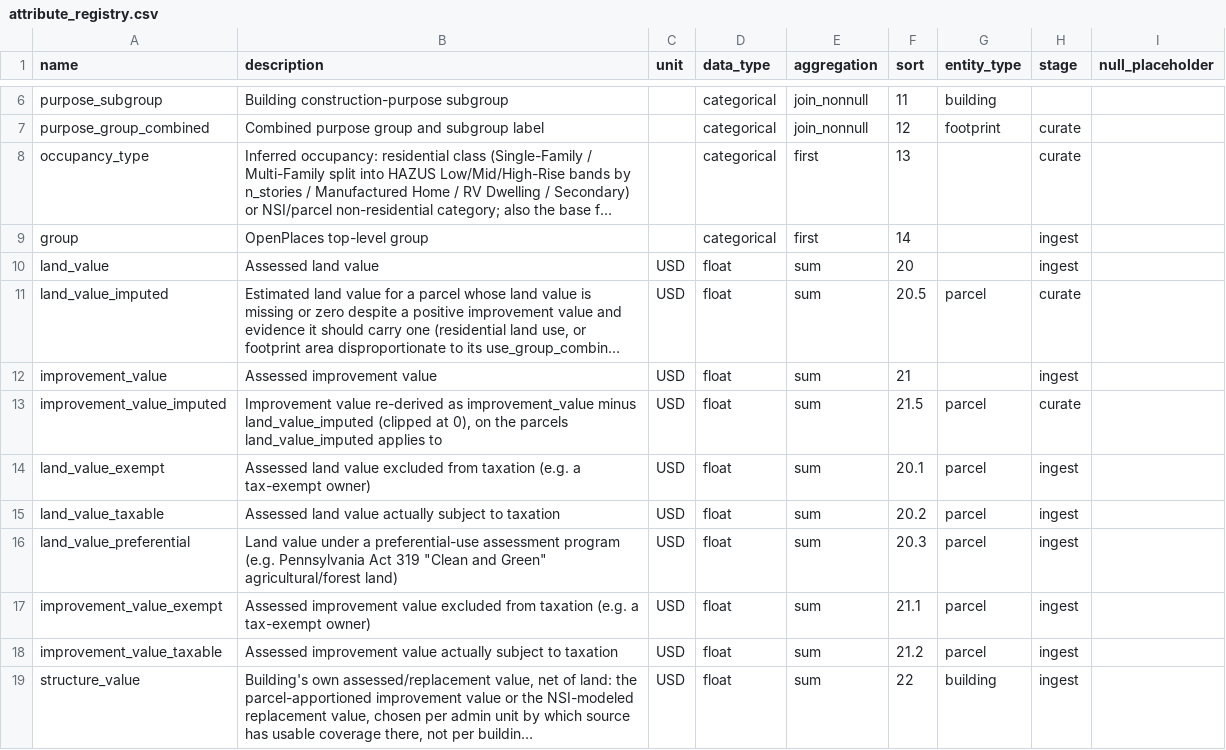
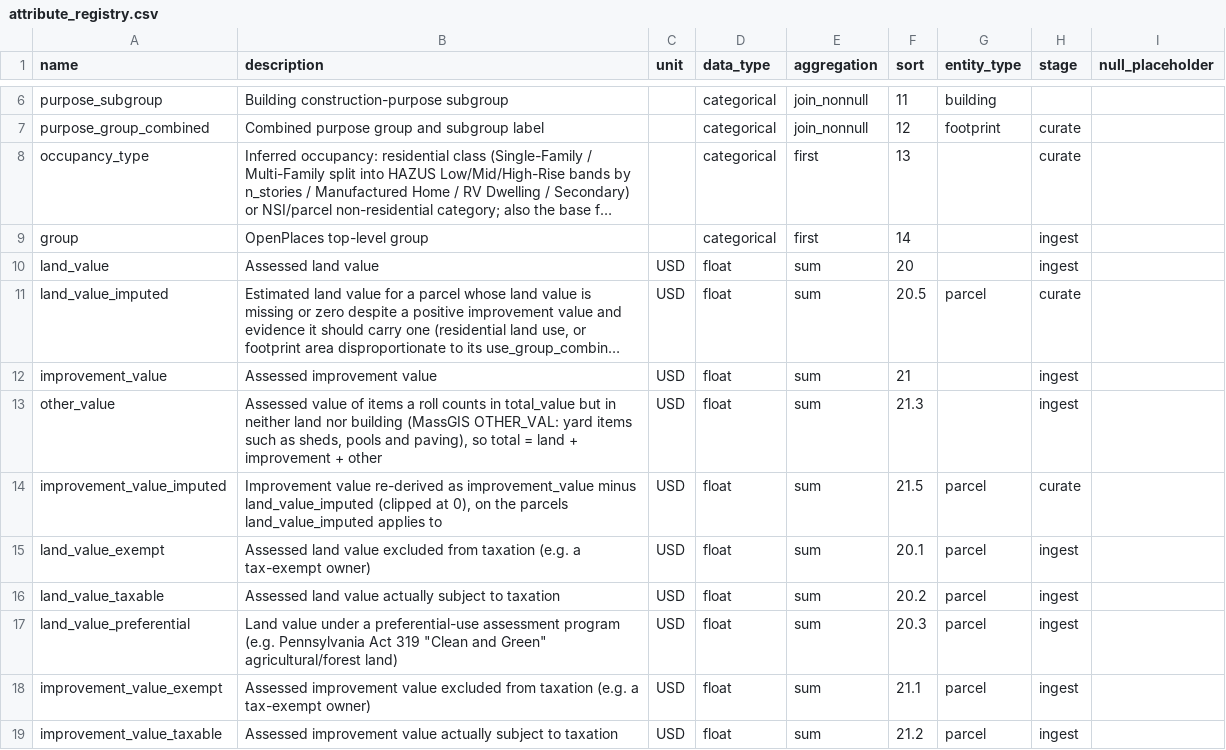
Before and after one commit to chrnolte/openplaces, a CSV file: src/openplaces/core/attribute_registry.csv, drawn as a sheet; only a part is shown, gaps mark what is left out; the shorter side is filled out with more unchanged rows; long unchanged cells end in …; the diff names each change by its address in the sheet, - before the commit and + after, or states it on an @@ line.

Commit message:
Subtract a roll's other value before reading a total's residual as land
MassGIS states total = land + building + other (yard items). On condo units with land 0, total minus improvement was OTHER_VAL, read as land (all 2,143 such rows in Somerville). other_value is registered and gathered to curated parcels.

```diff
--- a/src/openplaces/core/attribute_registry.csv
+++ b/src/openplaces/core/attribute_registry.csv
+row 13: other_value | Assessed value of items a roll counts in total_value but in neither land nor building (MassGIS OTHER_VAL: yard items such as sheds, pools and paving), so total = land + improvement + other | USD | float | sum | 21.3 |  | ingest
```
Also changed, not shown: 3 other files.
